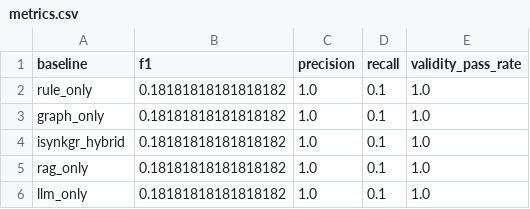
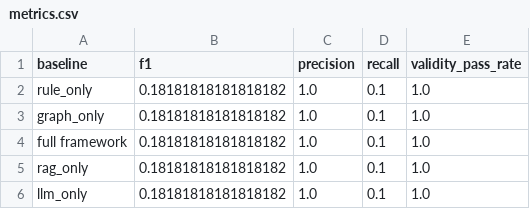
Before and after one commit to vtavakkoli/ISynKGR, a CSV file: results/final/metrics.csv, drawn as a sheet.

Commit message:
Rename hybrid labels to full framework in final report

```diff
--- a/results/final/metrics.csv
+++ b/results/final/metrics.csv
@@ -3,3 +3,3 @@ rule_only,0.18181818181818182,1.0,0.1,1.0
 graph_only,0.18181818181818182,1.0,0.1,1.0
-isynkgr_hybrid,0.18181818181818182,1.0,0.1,1.0
+full framework,0.18181818181818182,1.0,0.1,1.0
 rag_only,0.18181818181818182,1.0,0.1,1.0
```
Also changed, not shown: 4 other files.
